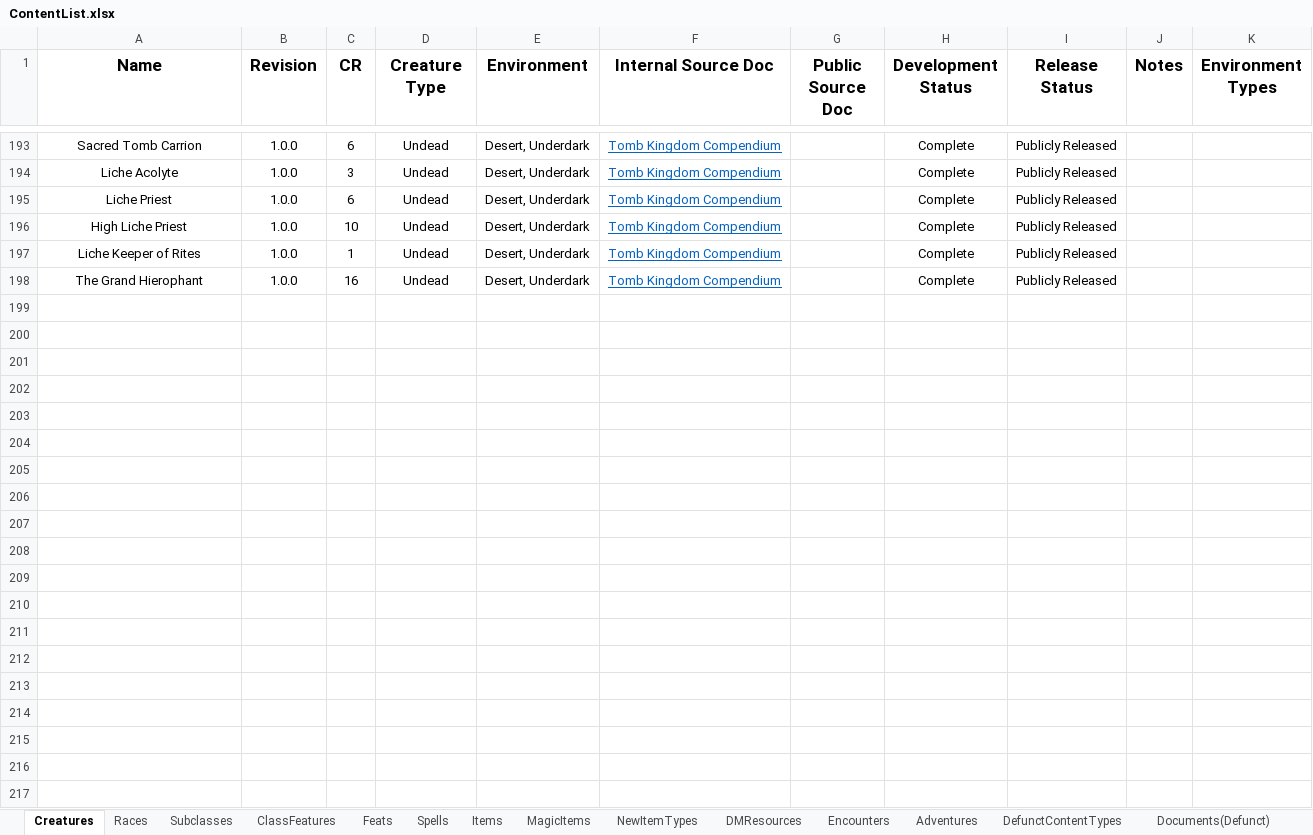
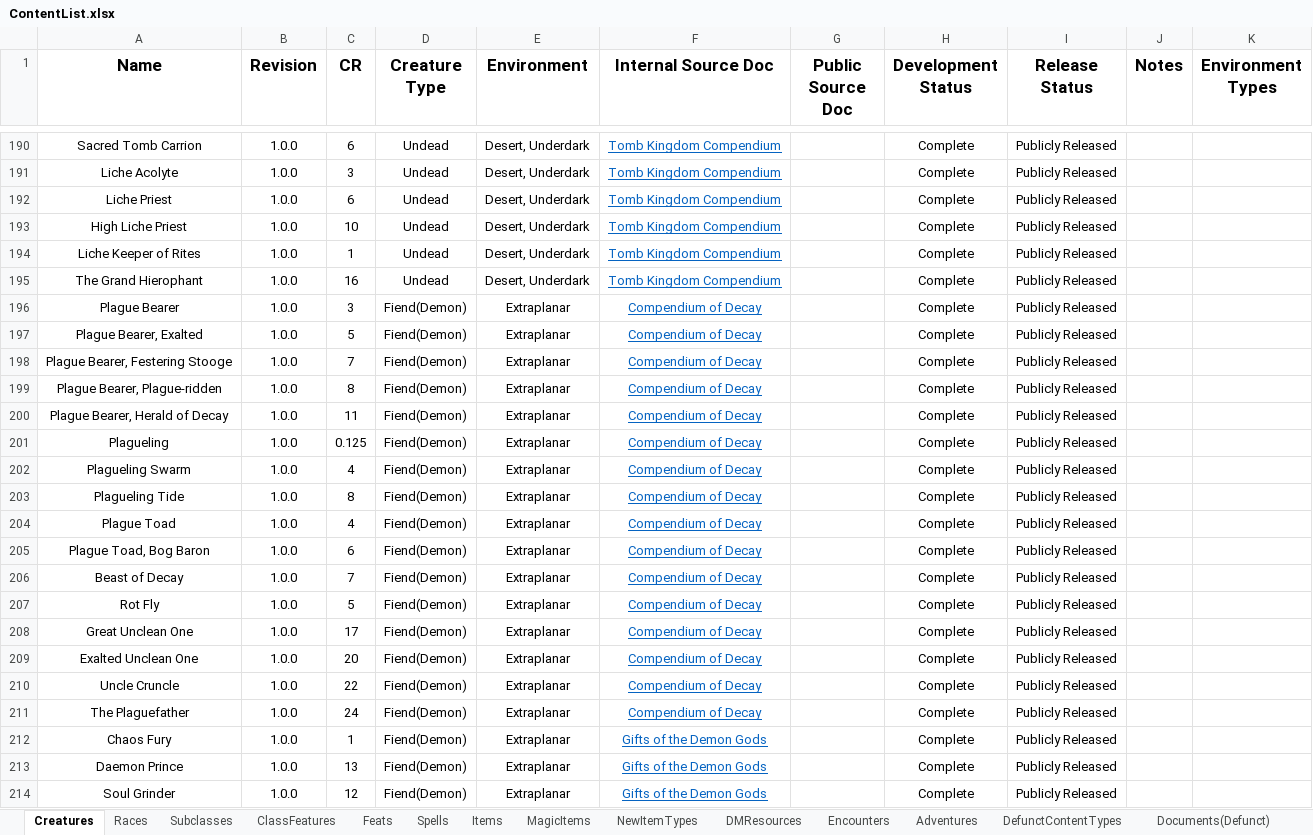
Before and after one commit to HankSnouwaert/DnD-Homebrew, an Excel workbook: ContentList.xlsx, sheet Creatures, drawn as a sheet; only a part is shown, gaps mark what is left out; values as stored, in another font and other column widths than the file's, no borders; conditional formats not drawn; 1 other sheet too large or unreadable and not compared; the diff covers the shown part only; the diff names each change by its address in the sheet, - before the commit and + after, or states it on an @@ line.

```diff
--- a/ContentList.xlsx (sheet Creatures)
+++ b/ContentList.xlsx (sheet Creatures)
+row 196: Plague Bearer | 1.0.0 | 3 | Fiend(Demon) | Extraplanar | Compendium of Decay |  | Complete | Publicly Released
+row 197: Plague Bearer, Exalted | 1.0.0 | 5 | Fiend(Demon) | Extraplanar | Compendium of Decay |  | Complete | Publicly Released
+row 198: Plague Bearer, Festering Stooge | 1.0.0 | 7 | Fiend(Demon) | Extraplanar | Compendium of Decay |  | Complete | Publicly Released
+row 199: Plague Bearer, Plague-ridden | 1.0.0 | 8 | Fiend(Demon) | Extraplanar | Compendium of Decay |  | Complete | Publicly Released
+row 200: Plague Bearer, Herald of Decay | 1.0.0 | 11 | Fiend(Demon) | Extraplanar | Compendium of Decay |  | Complete | Publicly Released
+row 201: Plagueling | 1.0.0 | 0.125 | Fiend(Demon) | Extraplanar | Compendium of Decay |  | Complete | Publicly Released
+row 202: Plagueling Swarm | 1.0.0 | 4 | Fiend(Demon) | Extraplanar | Compendium of Decay |  | Complete | Publicly Released
+row 203: Plagueling Tide | 1.0.0 | 8 | Fiend(Demon) | Extraplanar | Compendium of Decay |  | Complete | Publicly Released
+row 204: Plague Toad | 1.0.0 | 4 | Fiend(Demon) | Extraplanar | Compendium of Decay |  | Complete | Publicly Released
+row 205: Plague Toad, Bog Baron | 1.0.0 | 6 | Fiend(Demon) | Extraplanar | Compendium of Decay |  | Complete | Publicly Released
+row 206: Beast of Decay | 1.0.0 | 7 | Fiend(Demon) | Extraplanar | Compendium of Decay |  | Complete | Publicly Released
+row 207: Rot Fly | 1.0.0 | 5 | Fiend(Demon) | Extraplanar | Compendium of Decay |  | Complete | Publicly Released
+row 208: Great Unclean One | 1.0.0 | 17 | Fiend(Demon) | Extraplanar | Compendium of Decay |  | Complete | Publicly Released
+row 209: Exalted Unclean One | 1.0.0 | 20 | Fiend(Demon) | Extraplanar | Compendium of Decay |  | Complete | Publicly Released
+row 210: Uncle Cruncle | 1.0.0 | 22 | Fiend(Demon) | Extraplanar | Compendium of Decay |  | Complete | Publicly Released
+row 211: The Plaguefather | 1.0.0 | 24 | Fiend(Demon) | Extraplanar | Compendium of Decay |  | Complete | Publicly Released
+row 212: Chaos Fury | 1.0.0 | 1 | Fiend(Demon) | Extraplanar | Gifts of the Demon Gods |  | Complete | Publicly Released
+row 213: Daemon Prince | 1.0.0 | 13 | Fiend(Demon) | Extraplanar | Gifts of the Demon Gods |  | Complete | Publicly Released
+row 214: Soul Grinder | 1.0.0 | 12 | Fiend(Demon) | Extraplanar | Gifts of the Demon Gods |  | Complete | Publicly Released
```
Also changed, not shown: 19 added rows and 3 removed rows elsewhere in this sheet, sheet Encounters, sheet DMResources, sheet NewItemTypes, sheet DefunctContentTypes, sheet MagicItems, sheet Subclasses.
